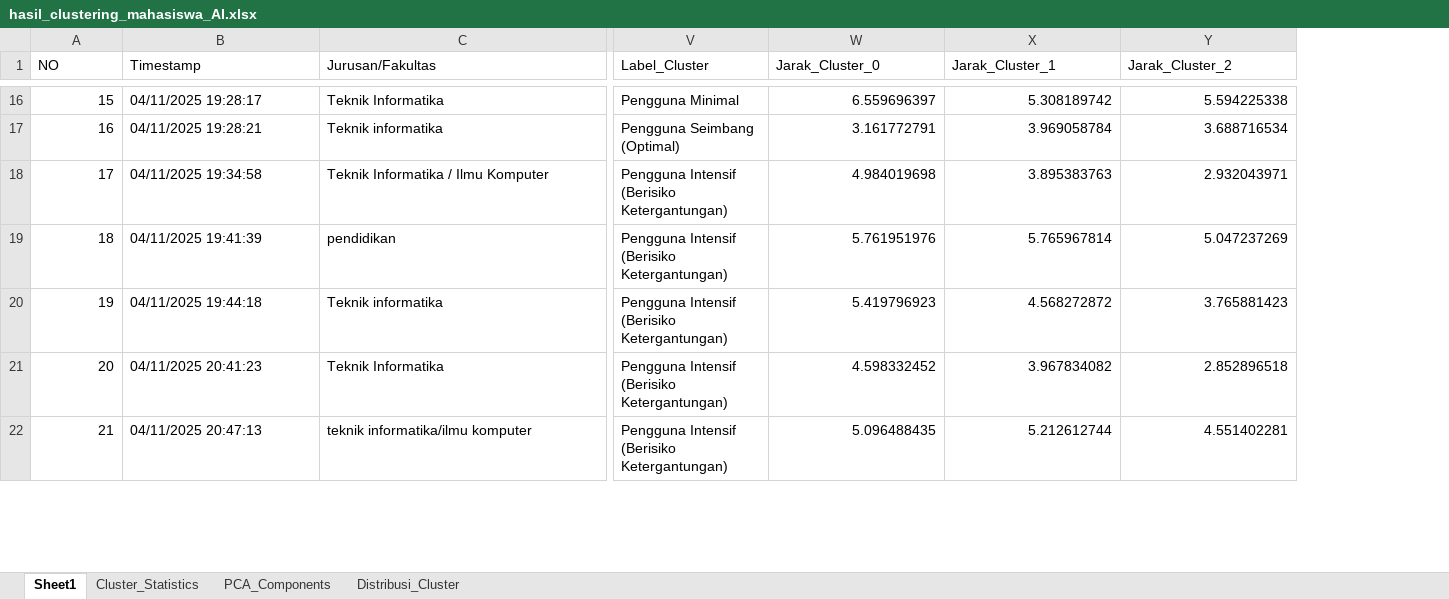
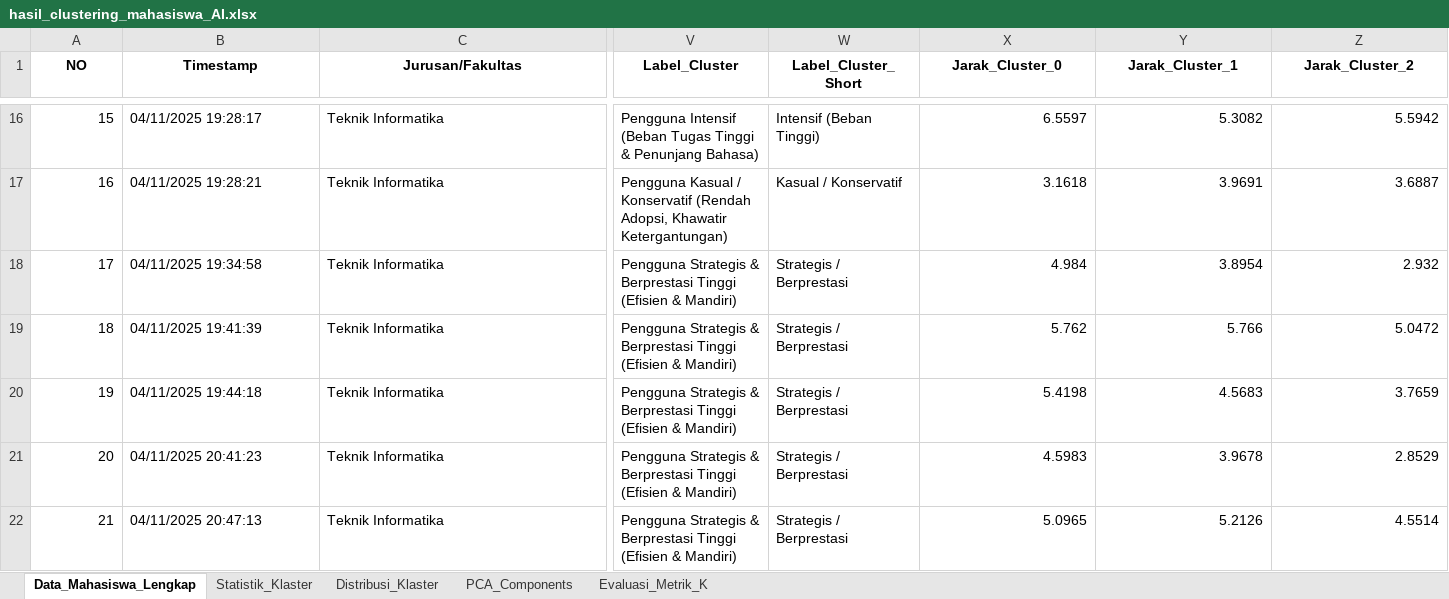
Before and after one commit to Icankkkk/Skripsi-Zidan, an Excel workbook: py/output/hasil_clustering_mahasiswa_AI.xlsx, sheet Data_Mahasiswa_Lengkap, drawn as a sheet; only a part is shown, gaps mark what is left out; values as stored, in another font and other column widths than the file's, no borders; addresses are those after the commit; the diff covers the shown part only; the diff names each change by its address in the sheet, - before the commit and + after, or states it on an @@ line.

Commit message:
Create data set for "Teknik Informatika" only, add requirements.txt and update main.py

```diff
--- a/py/output/hasil_clustering_mahasiswa_AI.xlsx (sheet Data_Mahasiswa_Lengkap)
+++ b/py/output/hasil_clustering_mahasiswa_AI.xlsx (sheet Data_Mahasiswa_Lengkap)
-sheet tab: Sheet1
+sheet tab: Data_Mahasiswa_Lengkap
-sheet tab: Cluster_Statistics
+sheet tab: Statistik_Klaster
-sheet tab: Distribusi_Cluster
+sheet tab: Distribusi_Klaster
+sheet tab: Evaluasi_Metrik_K
+column W (Label_Cluster_Short), rows 16-22: Intensif (Beban Tinggi) | Kasual / Konservatif | Strategis / Berprestasi | Strategis / Berprestasi | Strategis / Berprestasi | Strategis / Berprestasi | Strategis / Berprestasi
@@ A1:V1 bold: off → on, alignment: left → center @@
@@ X1:Z1 bold: off → on, alignment: left → center @@
-V16 (Label_Cluster): Pengguna Minimal
+V16 (Label_Cluster): Pengguna Intensif (Beban Tugas Tinggi & Penunjang Bahasa)
-X16 (Jarak_Cluster_0): 6.559696397
+X16 (Jarak_Cluster_0): 6.5597
-Y16 (Jarak_Cluster_1): 5.308189742
+Y16 (Jarak_Cluster_1): 5.3082
-Z16 (Jarak_Cluster_2): 5.594225338
+Z16 (Jarak_Cluster_2): 5.5942
-C17 (Jurusan/Fakultas): Teknik informatika
+C17 (Jurusan/Fakultas): Teknik Informatika
-V17 (Label_Cluster): Pengguna Seimbang (Optimal)
+V17 (Label_Cluster): Pengguna Kasual / Konservatif (Rendah Adopsi, Khawatir Ketergantungan)
-X17 (Jarak_Cluster_0): 3.161772791
+X17 (Jarak_Cluster_0): 3.1618
-Y17 (Jarak_Cluster_1): 3.969058784
+Y17 (Jarak_Cluster_1): 3.9691
-Z17 (Jarak_Cluster_2): 3.688716534
+Z17 (Jarak_Cluster_2): 3.6887
-C18 (Jurusan/Fakultas): Teknik Informatika / Ilmu Komputer
+C18 (Jurusan/Fakultas): Teknik Informatika
-V18:V22 (Label_Cluster): Pengguna Intensif (Berisiko Ketergantungan)
+V18:V22 (Label_Cluster): Pengguna Strategis & Berprestasi Tinggi (Efisien & Mandiri)
-X18 (Jarak_Cluster_0): 4.984019698
+X18 (Jarak_Cluster_0): 4.984
-Y18 (Jarak_Cluster_1): 3.895383763
+Y18 (Jarak_Cluster_1): 3.8954
-Z18 (Jarak_Cluster_2): 2.932043971
+Z18 (Jarak_Cluster_2): 2.932
-C19 (Jurusan/Fakultas): pendidikan
+C19 (Jurusan/Fakultas): Teknik Informatika
-X19 (Jarak_Cluster_0): 5.761951976
+X19 (Jarak_Cluster_0): 5.762
-Y19 (Jarak_Cluster_1): 5.765967814
+Y19 (Jarak_Cluster_1): 5.766
-Z19 (Jarak_Cluster_2): 5.047237269
+Z19 (Jarak_Cluster_2): 5.0472
-C20 (Jurusan/Fakultas): Teknik informatika
+C20 (Jurusan/Fakultas): Teknik Informatika
-X20 (Jarak_Cluster_0): 5.419796923
+X20 (Jarak_Cluster_0): 5.4198
-Y20 (Jarak_Cluster_1): 4.568272872
+Y20 (Jarak_Cluster_1): 4.5683
-Z20 (Jarak_Cluster_2): 3.765881423
+Z20 (Jarak_Cluster_2): 3.7659
-X21 (Jarak_Cluster_0): 4.598332452
+X21 (Jarak_Cluster_0): 4.5983
-Y21 (Jarak_Cluster_1): 3.967834082
+Y21 (Jarak_Cluster_1): 3.9678
-Z21 (Jarak_Cluster_2): 2.852896518
+Z21 (Jarak_Cluster_2): 2.8529
-C22 (Jurusan/Fakultas): teknik informatika/ilmu komputer
+C22 (Jurusan/Fakultas): Teknik Informatika
-X22 (Jarak_Cluster_0): 5.096488435
+X22 (Jarak_Cluster_0): 5.0965
-Y22 (Jarak_Cluster_1): 5.212612744
+Y22 (Jarak_Cluster_1): 5.2126
-Z22 (Jarak_Cluster_2): 4.551402281
+Z22 (Jarak_Cluster_2): 4.5514
```
Also changed, not shown: 1616 edited cells and cell formats elsewhere in this sheet, sheet Statistik_Klaster, sheet PCA_Components, py/output/tabel_cluster_mahasiswa_lengkap.xlsx, 15 other files.
